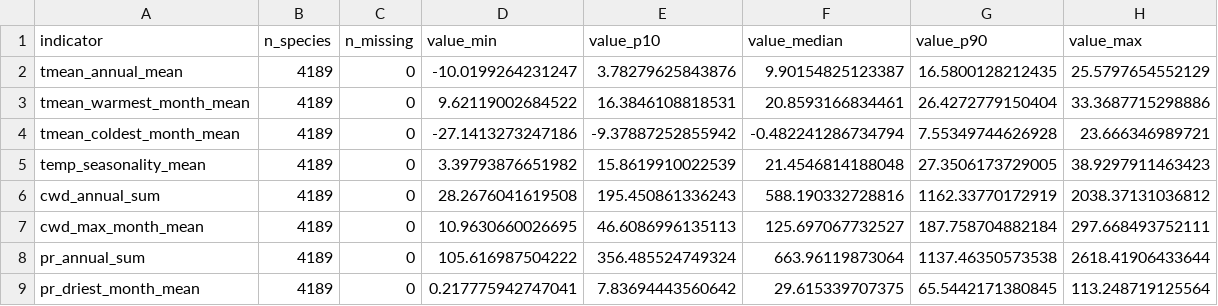
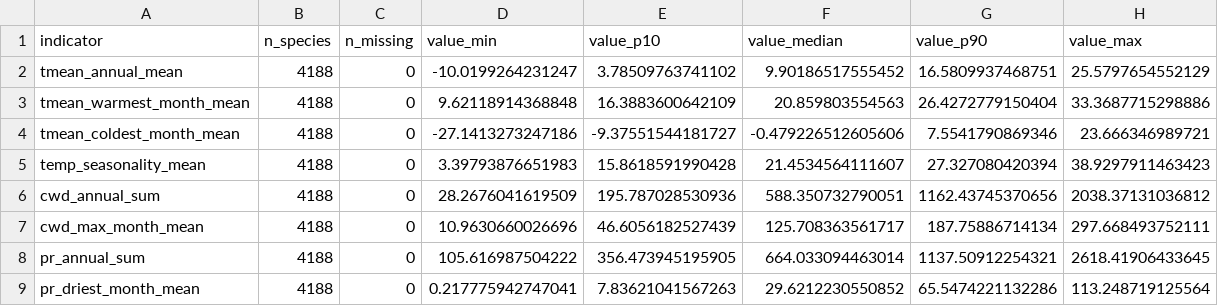
Before and after one commit to rellimylime/forest-data-compilation, a CSV file: 06_species_niches/qa/outputs/species_climate_niches_summary_us_study_area.csv, drawn as a sheet.

```diff
--- a/06_species_niches/qa/outputs/species_climate_niches_summary_us_study_area.csv
+++ b/06_species_niches/qa/outputs/species_climate_niches_summary_us_study_area.csv
@@ -1,9 +1,9 @@
 "indicator","n_species","n_missing","value_min","value_p10","value_median","value_p90","value_max"
-"tmean_annual_mean",4189,0,-10.0199264231247,3.78279625843876,9.90154825123387,16.5800128212435,25.5797654552129
-"tmean_warmest_month_mean",4189,0,9.62119002684522,16.3846108818531,20.8593166834461,26.4272779150404,33.3687715298886
-"tmean_coldest_month_mean",4189,0,-27.1413273247186,-9.37887252855942,-0.482241286734794,7.55349744626928,23.666346989721
-"temp_seasonality_mean",4189,0,3.39793876651982,15.8619910022539,21.4546814188048,27.3506173729005,38.9297911463423
-"cwd_annual_sum",4189,0,28.2676041619508,195.450861336243,588.190332728816,1162.33770172919,2038.37131036812
-"cwd_max_month_mean",4189,0,10.9630660026695,46.6086996135113,125.697067732527,187.758704882184,297.668493752111
-"pr_annual_sum",4189,0,105.616987504222,356.485524749324,663.96119873064,1137.46350573538,2618.41906433644
-"pr_driest_month_mean",4189,0,0.217775942747041,7.83694443560642,29.615339707375,65.5442171380845,113.248719125564
+"tmean_annual_mean",4188,0,-10.0199264231247,3.78509763741102,9.90186517555452,16.5809937468751,25.5797654552129
+"tmean_warmest_month_mean",4188,0,9.62118914368848,16.3883600642109,20.859803554563,26.4272779150404,33.3687715298886
+"tmean_coldest_month_mean",4188,0,-27.1413273247186,-9.37551544181727,-0.479226512605606,7.5541790869346,23.666346989721
+"temp_seasonality_mean",4188,0,3.39793876651983,15.8618591990428,21.4534564111607,27.327080420394,38.9297911463423
+"cwd_annual_sum",4188,0,28.2676041619509,195.787028530936,588.350732790051,1162.43745370656,2038.37131036812
+"cwd_max_month_mean",4188,0,10.9630660026696,46.6056182527439,125.708363561717,187.75886714134,297.668493752111
+"pr_annual_sum",4188,0,105.616987504222,356.473945195905,664.033094463014,1137.50912254321,2618.41906433645
+"pr_driest_month_mean",4188,0,0.217775942747041,7.83621041567263,29.6212230550852,65.5474221132286,113.248719125564
```
Also changed, not shown: 06_species_niches/qa/outputs/bien_range_availability_by_layer.csv, 06_species_niches/qa/outputs/bien_range_missing_species.csv, 6 other files.
